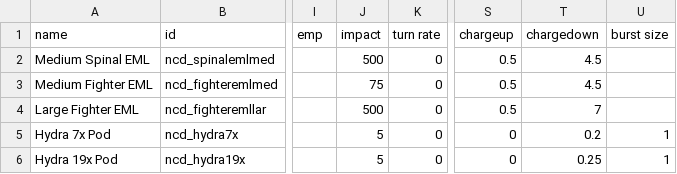
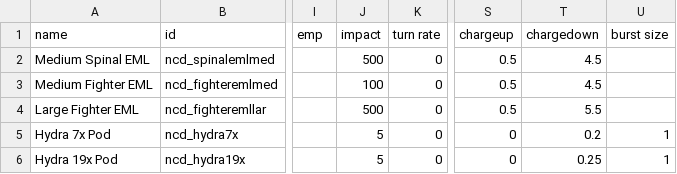
Before and after one commit to Spectre907YT/Arion-Battle_Stations, a CSV file: data/weapons/weapon_data.csv, drawn as a sheet; only a part is shown, gaps mark what is left out; the diff names each change by its address in the sheet, - before the commit and + after, or states it on an @@ line.

```diff
--- a/data/weapons/weapon_data.csv
+++ b/data/weapons/weapon_data.csv
-J3 (impact): 75
+J3 (impact): 100
-T4 (chargedown): 7
+T4 (chargedown): 5.5
```
Also changed, not shown: data/hulls/ship_data.csv, data/hulls/wing_data.csv, 18 other files.
